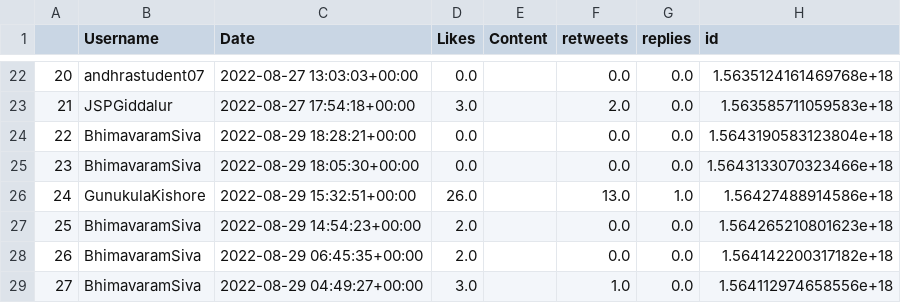
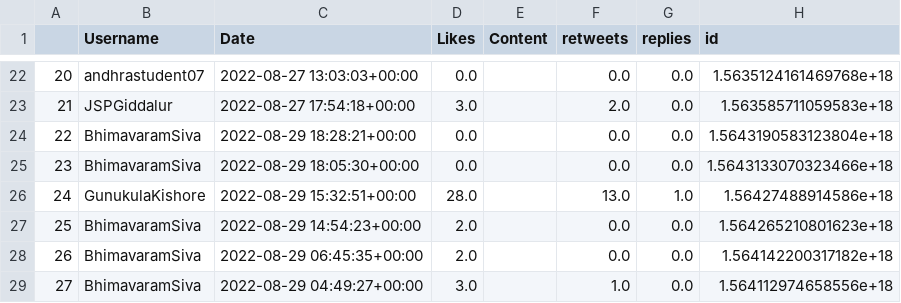
Before and after one commit to harishindl/janasenatweetdashboard, a CSV file: myjanasena_mycontribution_citywise.csv, drawn as a sheet; only a part is shown, gaps mark what is left out; the diff covers the shown part only; the diff names each change by its address in the sheet, - before the commit and + after, or states it on an @@ line.

Commit message:
committing files

```diff
--- a/myjanasena_mycontribution_citywise.csv
+++ b/myjanasena_mycontribution_citywise.csv
-D26 (Likes): 26.0
+D26 (Likes): 28.0
```
Also changed, not shown: 73 edited cells elsewhere in this file.
